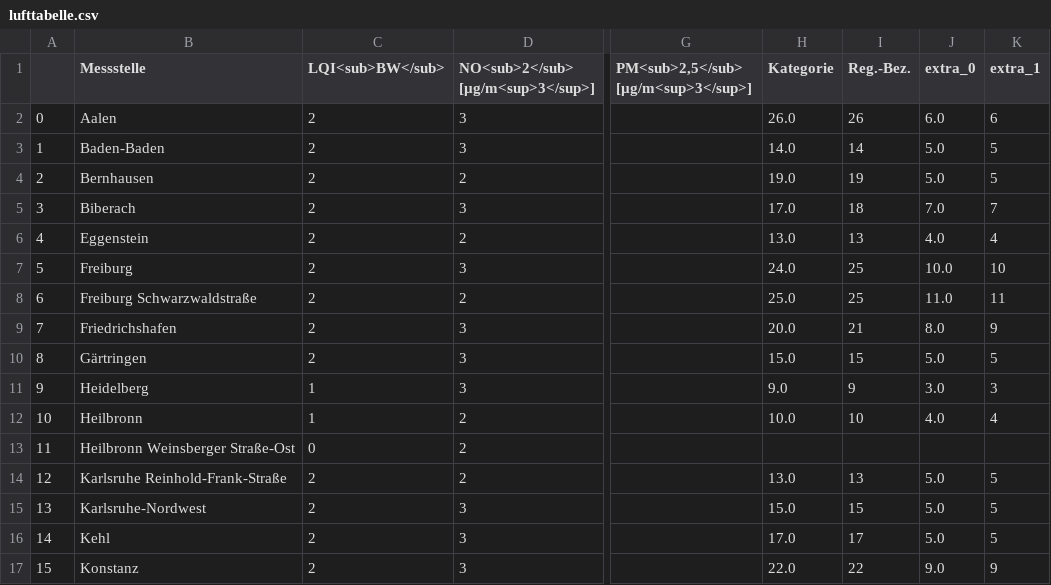
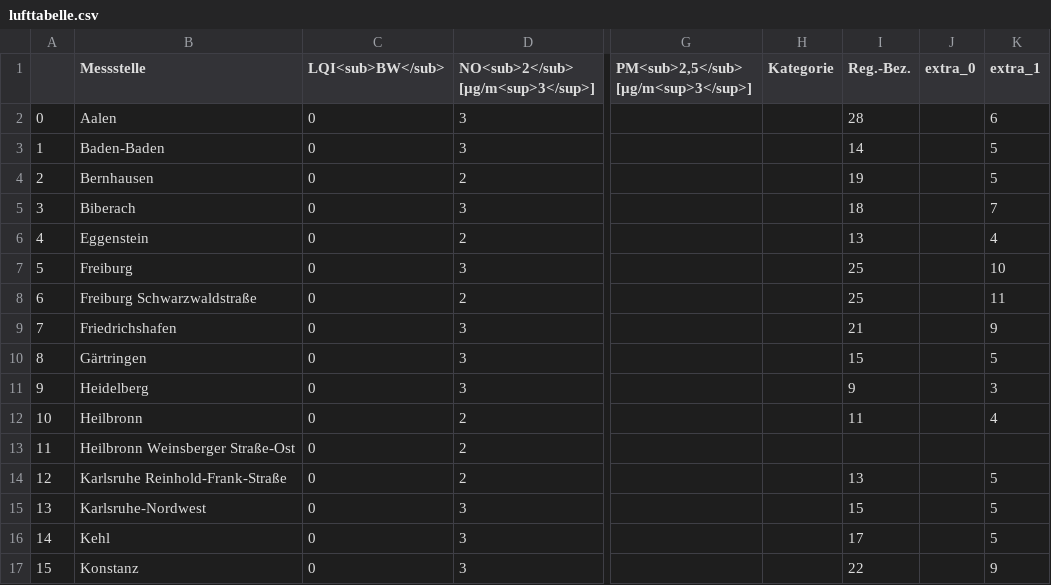
Before and after one commit to CHesseling/feinstaub_bw, a CSV file: lufttabelle.csv, drawn as a sheet; only a part is shown, gaps mark what is left out; the diff covers the shown part only; the diff names each change by its address in the sheet, - before the commit and + after, or states it on an @@ line.

```diff
--- a/lufttabelle.csv
+++ b/lufttabelle.csv
-C2:C10 (LQI<sub>BW</sub>): 2
+C2:C10 (LQI<sub>BW</sub>): 0
-H2 (Kategorie): 26.0
+H2 (Kategorie): (empty)
-I2 (Reg.-Bez.): 26
+I2 (Reg.-Bez.): 28
-J2 (extra_0): 6.0
+J2 (extra_0): (empty)
-H3 (Kategorie): 14.0
+H3 (Kategorie): (empty)
-J3:J4 (extra_0): 5.0
+J3:J4 (extra_0): (empty)
-H4 (Kategorie): 19.0
+H4 (Kategorie): (empty)
-H5 (Kategorie): 17.0
+H5 (Kategorie): (empty)
-J5 (extra_0): 7.0
+J5 (extra_0): (empty)
-H6 (Kategorie): 13.0
+H6 (Kategorie): (empty)
-J6 (extra_0): 4.0
+J6 (extra_0): (empty)
-H7 (Kategorie): 24.0
+H7 (Kategorie): (empty)
-J7 (extra_0): 10.0
+J7 (extra_0): (empty)
-H8 (Kategorie): 25.0
+H8 (Kategorie): (empty)
-J8 (extra_0): 11.0
+J8 (extra_0): (empty)
-H9 (Kategorie): 20.0
+H9 (Kategorie): (empty)
-J9 (extra_0): 8.0
+J9 (extra_0): (empty)
-H10 (Kategorie): 15.0
+H10 (Kategorie): (empty)
-J10 (extra_0): 5.0
+J10 (extra_0): (empty)
-C11:C12 (LQI<sub>BW</sub>): 1
+C11:C12 (LQI<sub>BW</sub>): 0
-H11 (Kategorie): 9.0
+H11 (Kategorie): (empty)
-J11 (extra_0): 3.0
+J11 (extra_0): (empty)
-H12 (Kategorie): 10.0
+H12 (Kategorie): (empty)
-I12 (Reg.-Bez.): 10
+I12 (Reg.-Bez.): 11
-J12 (extra_0): 4.0
+J12 (extra_0): (empty)
-C14:C17 (LQI<sub>BW</sub>): 2
+C14:C17 (LQI<sub>BW</sub>): 0
-H14 (Kategorie): 13.0
+H14 (Kategorie): (empty)
-J14:J16 (extra_0): 5.0
+J14:J16 (extra_0): (empty)
-H15 (Kategorie): 15.0
+H15 (Kategorie): (empty)
-H16 (Kategorie): 17.0
+H16 (Kategorie): (empty)
-H17 (Kategorie): 22.0
+H17 (Kategorie): (empty)
-J17 (extra_0): 9.0
+J17 (extra_0): (empty)
```
Also changed, not shown: 66 edited cells elsewhere in this file.
